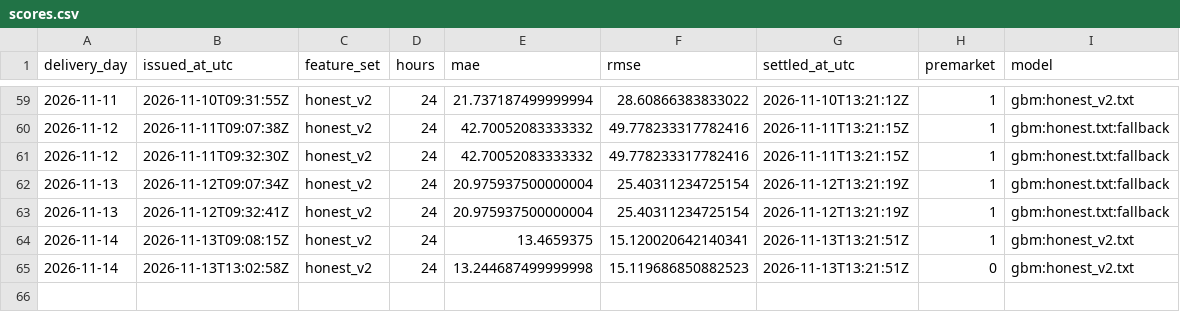
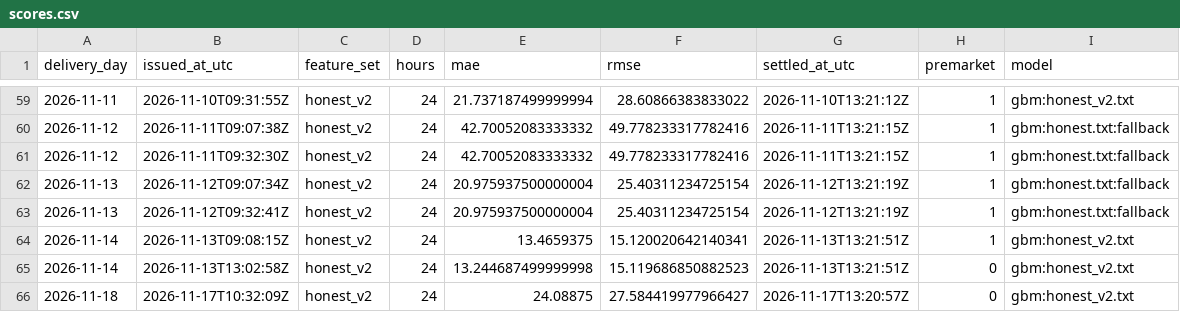
Before and after one commit to gerardorosch02/thermo-fr, a CSV file: published/scores.csv, drawn as a sheet; only a part is shown, gaps mark what is left out.

```diff
--- a/published/scores.csv
+++ b/published/scores.csv
@@ -65 +65,2 @@ delivery_day,issued_at_utc,feature_set,hours,mae,rmse,settled_at_utc,premarket,m
 2026-11-14,2026-11-13T13:02:58Z,honest_v2,24,13.244687499999998,15.119686850882523,2026-11-13T13:21:51Z,0,gbm:honest_v2.txt
+2026-11-18,2026-11-17T10:32:09Z,honest_v2,24,24.08875,27.584419977966427,2026-11-17T13:20:57Z,0,gbm:honest_v2.txt
```
Also changed, not shown: published/actuals.csv, 2 other files.
